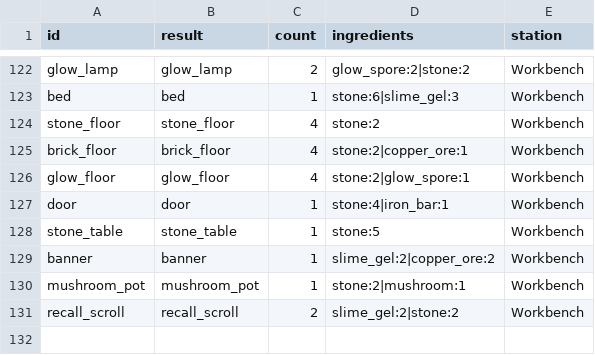
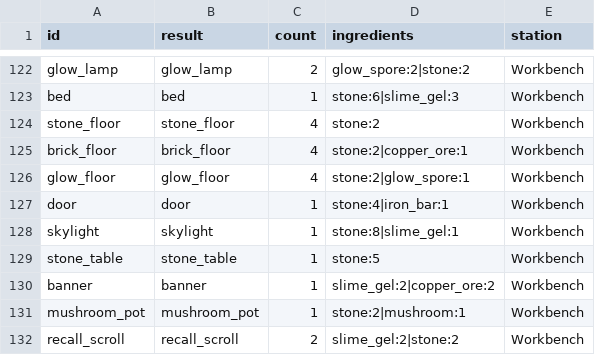
Before and after one commit to LeArc6910/pray-to, a CSV file: Assets/_Project/Data/Loot/recipes.csv, drawn as a sheet; only a part is shown, gaps mark what is left out; the diff names each change by its address in the sheet, - before the commit and + after, or states it on an @@ line.

```diff
--- a/Assets/_Project/Data/Loot/recipes.csv
+++ b/Assets/_Project/Data/Loot/recipes.csv
+row 128: skylight | skylight | 1 | stone:8|slime_gel:1 | Workbench
```
Also changed, not shown: Assets/_Project/Data/Loot/materials.csv, Assets/_Project/Data/World/tiles.csv, 21 other files.
